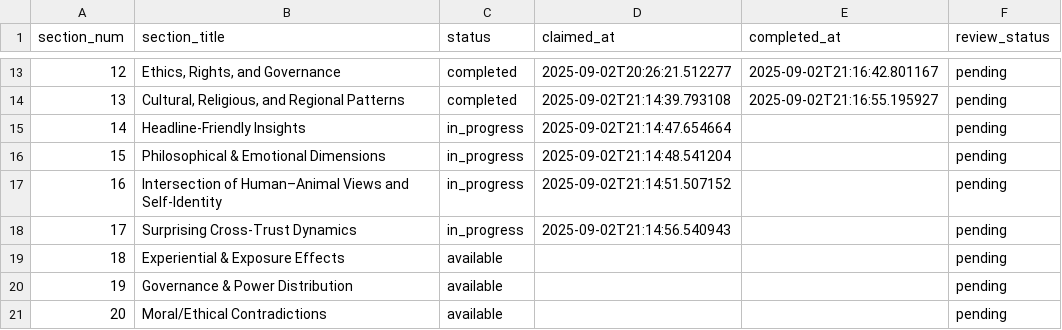
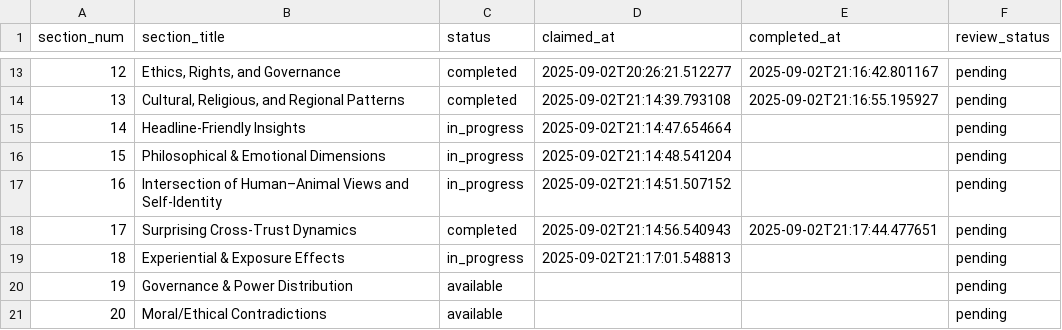
Before and after one commit to brandonjackson/global-dialogues, a CSV file: analysis_output/GD5/research/tracker.csv, drawn as a sheet; only a part is shown, gaps mark what is left out.

Commit message:
Complete Section 17 analysis

```diff
--- a/analysis_output/GD5/research/tracker.csv
+++ b/analysis_output/GD5/research/tracker.csv
@@ -17,4 +17,4 @@ section_num,section_title,status,claimed_at,completed_at,review_status
 16,Intersection of Human–Animal Views and Self-Identity,in_progress,2025-09-02T21:14:51.507152,,pending
-17,Surprising Cross-Trust Dynamics,in_progress,2025-09-02T21:14:56.540943,,pending
-18,Experiential & Exposure Effects,available,,,pending
+17,Surprising Cross-Trust Dynamics,completed,2025-09-02T21:14:56.540943,2025-09-02T21:17:44.477651,pending
+18,Experiential & Exposure Effects,in_progress,2025-09-02T21:17:01.548813,,pending
 19,Governance & Power Distribution,available,,,pending
```
Also changed, not shown: 3 other files.
